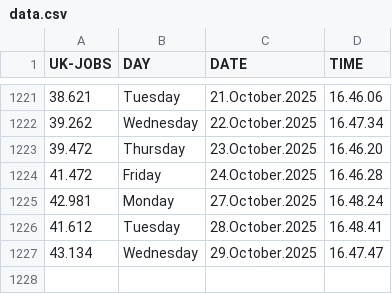
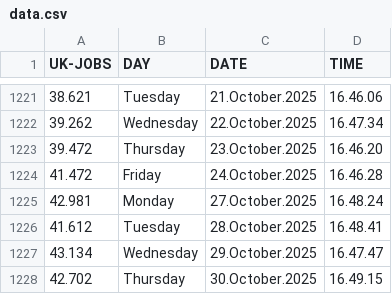
Before and after one commit to J0hn-B/bash_scraper, a CSV file: data.csv, drawn as a sheet; only a part is shown, gaps mark what is left out; the diff names each change by its address in the sheet, - before the commit and + after, or states it on an @@ line.

```diff
--- a/data.csv
+++ b/data.csv
+row 1228: 42.702 | Thursday | 30.October.2025 | 16.49.15
```
